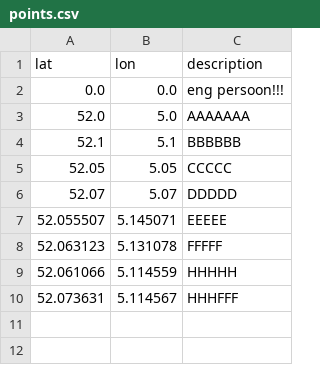
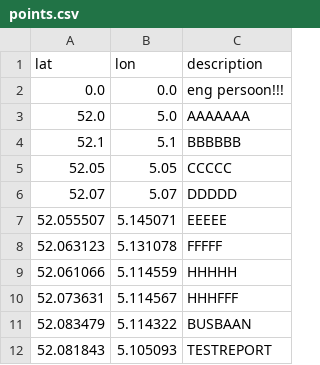
Before and after one commit to BerendStudent/portfolio-big-data-and-design, a CSV file: startup/app/points.csv, drawn as a sheet; the diff names each change by its address in the sheet, - before the commit and + after, or states it on an @@ line.

```diff
--- a/startup/app/points.csv
+++ b/startup/app/points.csv
+row 11: 52.083479 | 5.114322 | BUSBAAN
+row 12: 52.081843 | 5.105093 | TESTREPORT
```
Also changed, not shown: 7 other files.
